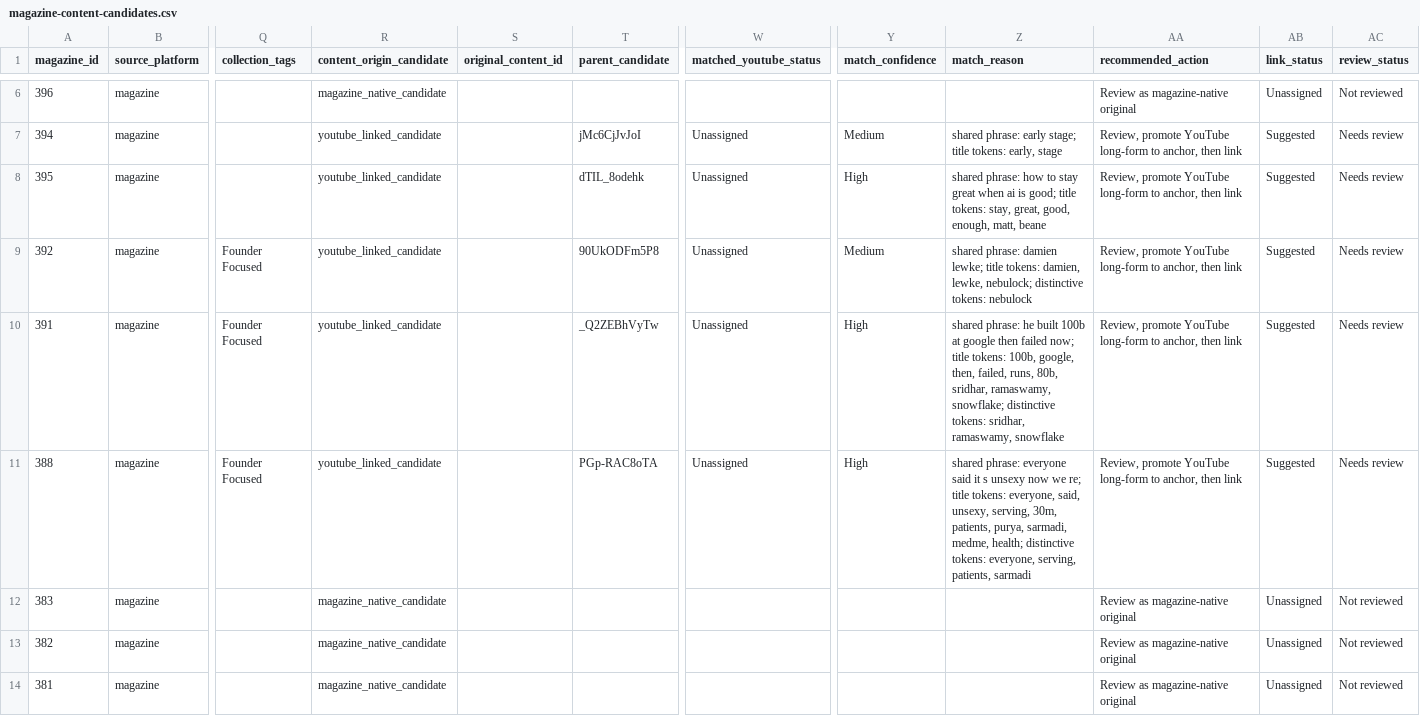
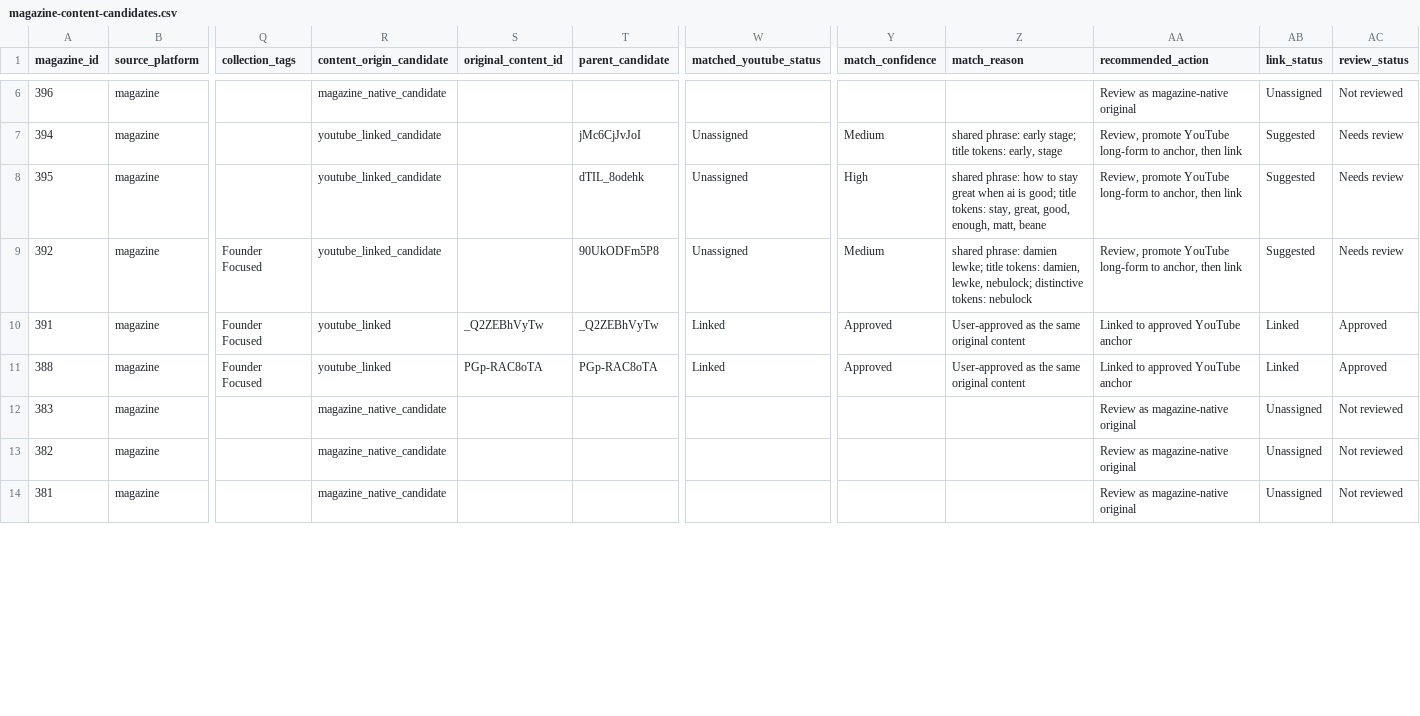
Before and after one commit to sonah5009/eo-cross-platform-analytics, a CSV file: data/magazine-content-candidates.csv, drawn as a sheet; only a part is shown, gaps mark what is left out; the diff covers the shown part only; the diff names each change by its address in the sheet, - before the commit and + after, or states it on an @@ line.

```diff
--- a/data/magazine-content-candidates.csv
+++ b/data/magazine-content-candidates.csv
-R10:R11 (content_origin_candidate): youtube_linked_candidate
+R10:R11 (content_origin_candidate): youtube_linked
-S10 (original_content_id): (empty)
+S10 (original_content_id): _Q2ZEBhVyTw
-W10:W11 (matched_youtube_status): Unassigned
+W10:W11 (matched_youtube_status): Linked
-Y10:Y11 (match_confidence): High
+Y10:Y11 (match_confidence): Approved
-Z10 (match_reason): shared phrase: he built 100b at google then failed now; title tokens: 100b, google, then, failed, runs, 80b, sridhar, ramaswamy, snowflake; distinctive tokens: sridhar, ramaswamy, snowflake
+Z10 (match_reason): User-approved as the same original content
-AA10:AA11 (recommended_action): Review, promote YouTube long-form to anchor, then link
+AA10:AA11 (recommended_action): Linked to approved YouTube anchor
-AB10:AB11 (link_status): Suggested
+AB10:AB11 (link_status): Linked
-AC10:AC11 (review_status): Needs review
+AC10:AC11 (review_status): Approved
-S11 (original_content_id): (empty)
+S11 (original_content_id): PGp-RAC8oTA
-Z11 (match_reason): shared phrase: everyone said it s unsexy now we re; title tokens: everyone, said, unsexy, serving, 30m, patients, purya, sarmadi, medme, health; distinctive tokens: everyone, serving, patients, sarmadi
+Z11 (match_reason): User-approved as the same original content
```
Also changed, not shown: 64 edited cells elsewhere in this file, data/youtube-content-master.csv, 9 other files.
